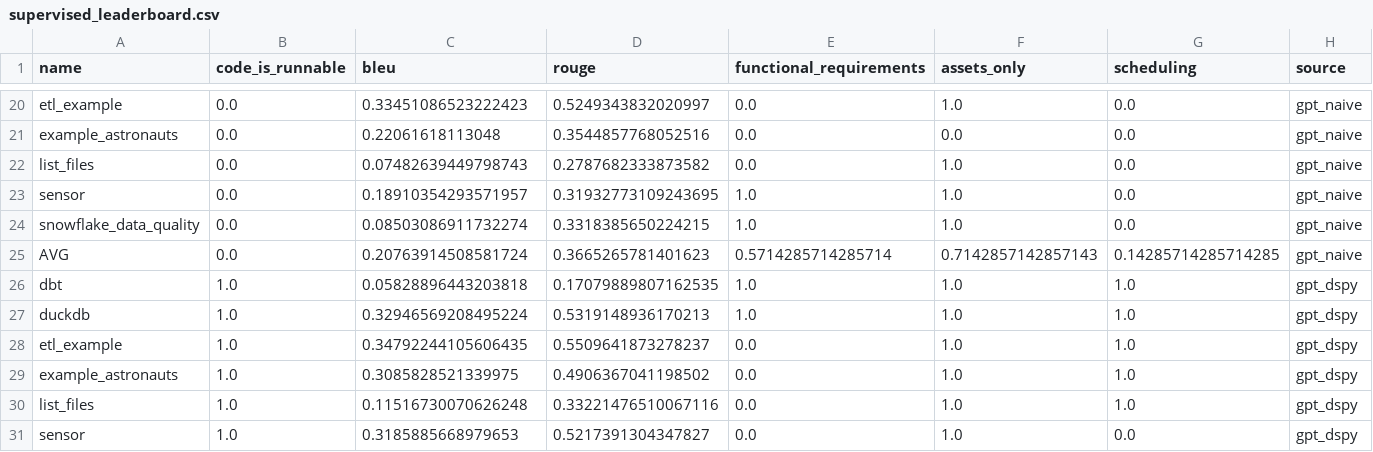
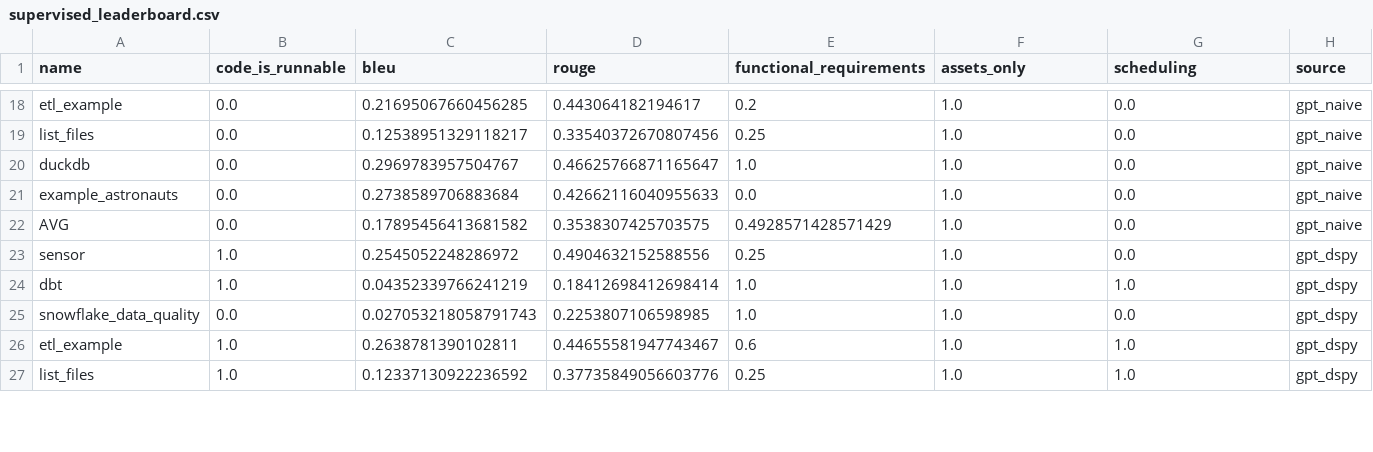
Before and after one commit to cmpadden/airflow-dagster-examples, a CSV file: scripts/results/supervised_leaderboard.csv, drawn as a sheet; only a part is shown, gaps mark what is left out; removed rows and columns are numbered as before the commit, all else as after; the diff covers the shown part only; the diff names each change by its address in the sheet, - before the commit and + after, or states it on an @@ line.

```diff
--- a/scripts/results/supervised_leaderboard.csv
+++ b/scripts/results/supervised_leaderboard.csv
-C18 (bleu): 0.33451086523222423
+C18 (bleu): 0.21695067660456285
-D18 (rouge): 0.5249343832020997
+D18 (rouge): 0.443064182194617
-E18 (functional_requirements): 0.0
+E18 (functional_requirements): 0.2
-row 21: example_astronauts | 0.0 | 0.22061618113048 | 0.3544857768052516 | 0.0 | 0.0 | 0.0 | gpt_naive
-C19 (bleu): 0.07482639449798743
+C19 (bleu): 0.12538951329118217
-D19 (rouge): 0.2787682333873582
+D19 (rouge): 0.33540372670807456
-E19 (functional_requirements): 0.0
+E19 (functional_requirements): 0.25
-A20 (name): sensor
+A20 (name): duckdb
-C20 (bleu): 0.18910354293571957
+C20 (bleu): 0.2969783957504767
-D20 (rouge): 0.31932773109243695
+D20 (rouge): 0.46625766871165647
-A21 (name): snowflake_data_quality
+A21 (name): example_astronauts
-C21 (bleu): 0.08503086911732274
+C21 (bleu): 0.2738589706883684
-D21 (rouge): 0.3318385650224215
+D21 (rouge): 0.42662116040955633
-E21 (functional_requirements): 1.0
+E21 (functional_requirements): 0.0
-C22 (bleu): 0.20763914508581724
+C22 (bleu): 0.17895456413681582
-D22 (rouge): 0.3665265781401623
+D22 (rouge): 0.3538307425703575
-E22 (functional_requirements): 0.5714285714285714
+E22 (functional_requirements): 0.4928571428571429
-F22 (assets_only): 0.7142857142857143
+F22 (assets_only): 1.0
-G22 (scheduling): 0.14285714285714285
+G22 (scheduling): 0.0
+row 23: sensor | 1.0 | 0.2545052248286972 | 0.4904632152588556 | 0.25 | 1.0 | 0.0 | gpt_dspy
-C24 (bleu): 0.05828896443203818
+C24 (bleu): 0.04352339766241219
-D24 (rouge): 0.17079889807162535
+D24 (rouge): 0.18412698412698414
-row 27: duckdb | 1.0 | 0.32946569208495224 | 0.5319148936170213 | 1.0 | 1.0 | 1.0 | gpt_dspy
+row 25: snowflake_data_quality | 0.0 | 0.027053218058791743 | 0.2253807106598985 | 1.0 | 1.0 | 0.0 | gpt_dspy
-C26 (bleu): 0.34792244105606435
+C26 (bleu): 0.2638781390102811
-D26 (rouge): 0.5509641873278237
+D26 (rouge): 0.44655581947743467
-E26 (functional_requirements): 0.0
+E26 (functional_requirements): 0.6
-row 29: example_astronauts | 1.0 | 0.3085828521339975 | 0.4906367041198502 | 0.0 | 1.0 | 1.0 | gpt_dspy
-C27 (bleu): 0.11516730070626248
+C27 (bleu): 0.12337130922236592
-D27 (rouge): 0.33221476510067116
+D27 (rouge): 0.37735849056603776
-E27 (functional_requirements): 0.0
+E27 (functional_requirements): 0.25
-row 31: sensor | 1.0 | 0.3185885668979653 | 0.5217391304347827 | 0.0 | 1.0 | 0.0 | gpt_dspy
```
Also changed, not shown: 5 added rows, 6 removed rows, 2 moved rows and 24 edited cells elsewhere in this file, 7 other files.
